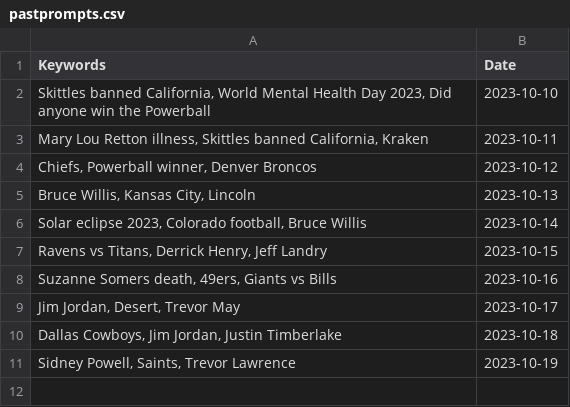
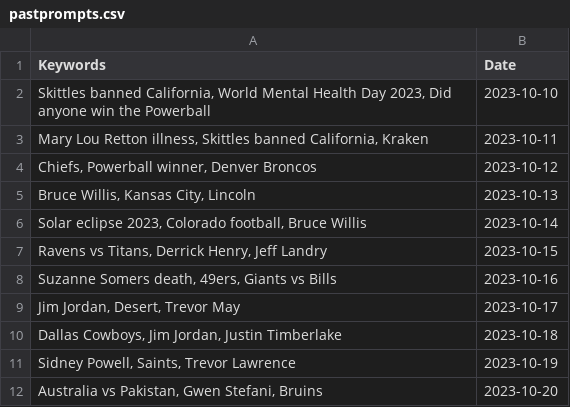
Before and after one commit to vincentpier/Pic-a-day, a CSV file: pastprompts.csv, drawn as a sheet; the diff names each change by its address in the sheet, - before the commit and + after, or states it on an @@ line.

```diff
--- a/pastprompts.csv
+++ b/pastprompts.csv
+row 12: Australia vs Pakistan, Gwen Stefani, Bruins | 2023-10-20
```
Also changed, not shown: 2 other files.
